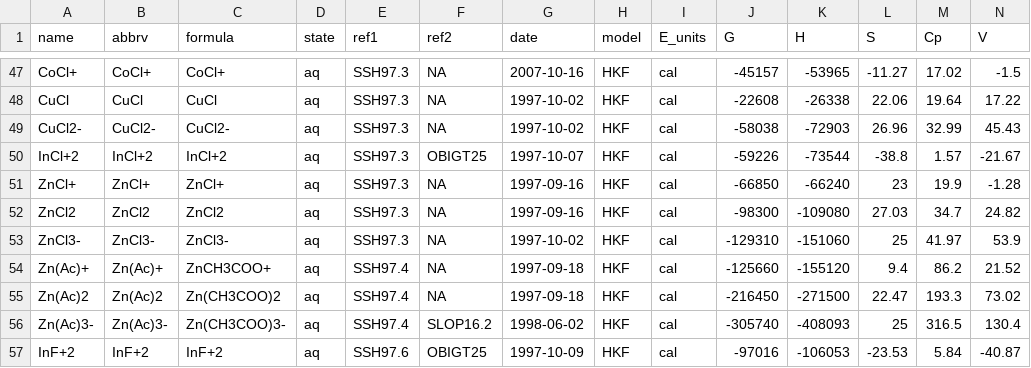
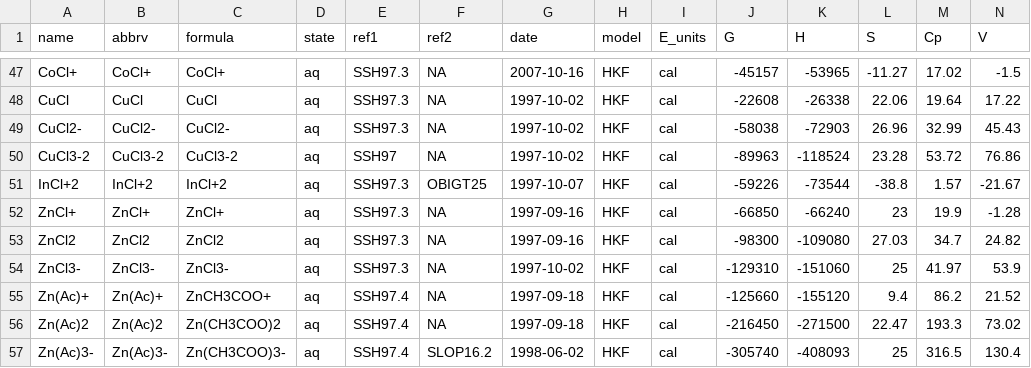
Before and after one commit to jedick/CHNOSZ, a CSV file: inst/extdata/OBIGT/SLOP98.csv, drawn as a sheet; only a part is shown, gaps mark what is left out; the shorter side is filled out with more unchanged rows; rows hold the shown columns only; the diff names each change by its address in the sheet, - before the commit and + after, or states it on an @@ line.

```diff
--- a/inst/extdata/OBIGT/SLOP98.csv
+++ b/inst/extdata/OBIGT/SLOP98.csv
+row 50: CuCl3-2 | CuCl3-2 | CuCl3-2 | aq | SSH97 | NA | 1997-10-02 | HKF | cal | -89963 | -118524 | 23.28 | 53.72 | 76.86
```
Also changed, not shown: inst/extdata/OBIGT/inorganic_aq.csv, inst/extdata/OBIGT/inorganic_cr.csv, 17 other files.
